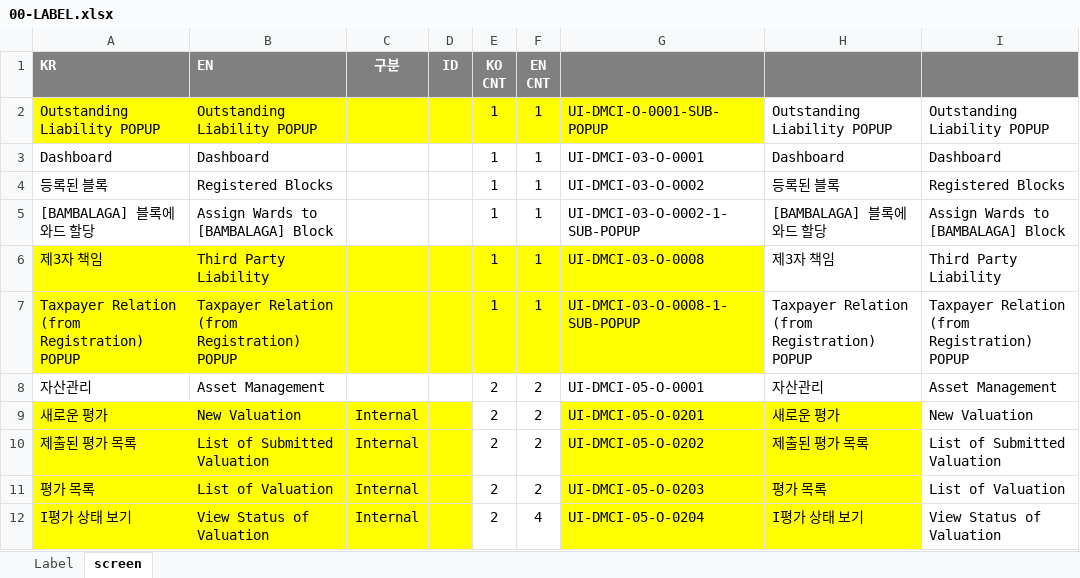
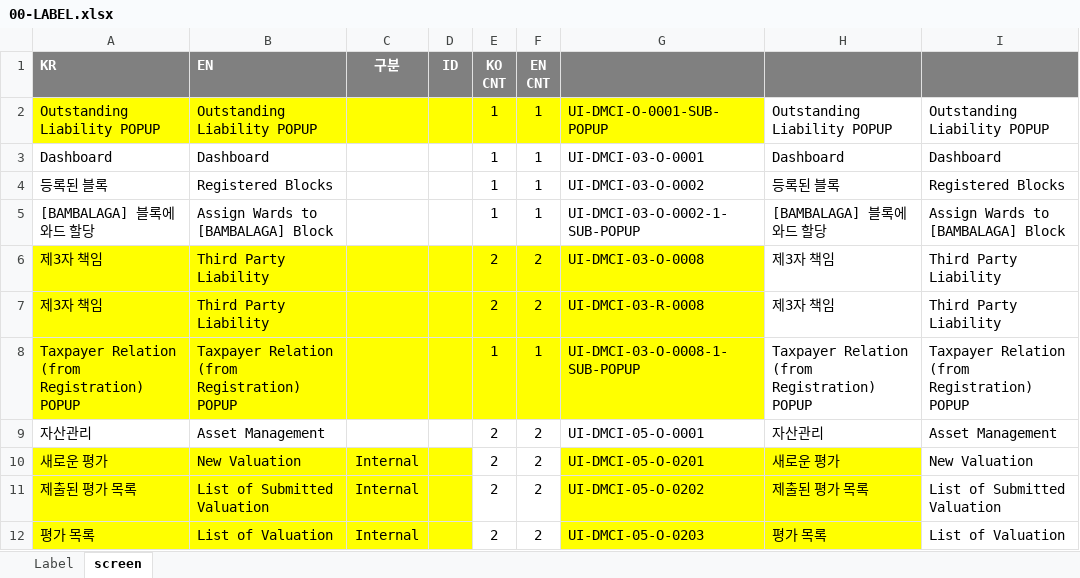
Before and after one commit to choidokyu/IDRAS_DMC_2ND_HTML, an Excel workbook: HTML-MAKER/00-LABEL.xlsx, sheet screen, drawn as a sheet; only a part is shown; the shorter side is filled out with more unchanged rows; values as stored, in another font and other column widths than the file's, no borders; the diff names each change by its address in the sheet, - before the commit and + after, or states it on an @@ line.

```diff
--- a/HTML-MAKER/00-LABEL.xlsx (sheet screen)
+++ b/HTML-MAKER/00-LABEL.xlsx (sheet screen)
-E6 (KO CNT): 1
+E6 (KO CNT): 2
-F6 (EN CNT): 1
+F6 (EN CNT): 2
+row 7: 제3자 책임 | Third Party Liability |  |  | 2 | 2 | UI-DMCI-03-R-0008 | 제3자 책임 | Third Party Liability
```
Also changed, not shown: sheet Label, HTML-MAKER/03-UI-DMC-Sale of Charged Asset(Auction).xlsx, HTML-MAKER/04-UI-DMC-ThirdPartyLiability.xlsx, 14 other files.
